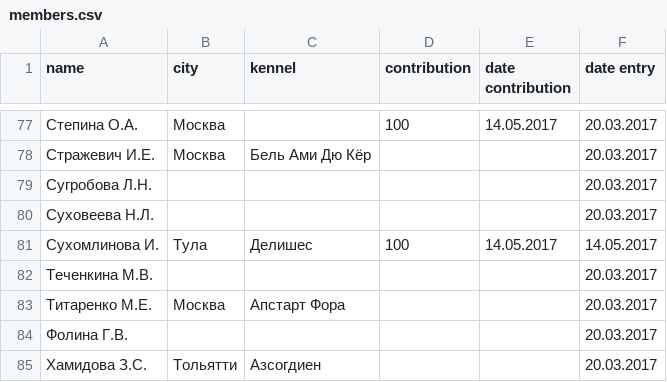
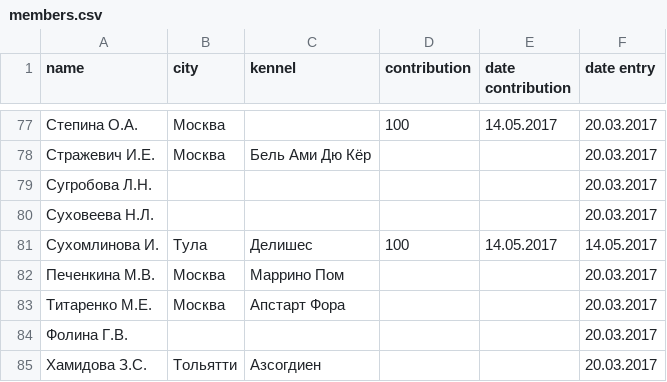
Before and after one commit to Itzamna/nkp-spitz, a CSV file: _data/members.csv, drawn as a sheet; only a part is shown, gaps mark what is left out; removed rows and columns are numbered as before the commit, all else as after; the diff names each change by its address in the sheet, - before the commit and + after, or states it on an @@ line.

```diff
--- a/_data/members.csv
+++ b/_data/members.csv
-row 82: Теченкина М.В. |  |  |  |  | 20.03.2017
+row 82: Печенкина М.В. | Москва | Маррино Пом |  |  | 20.03.2017
```
Also changed, not shown: 1 other file.
